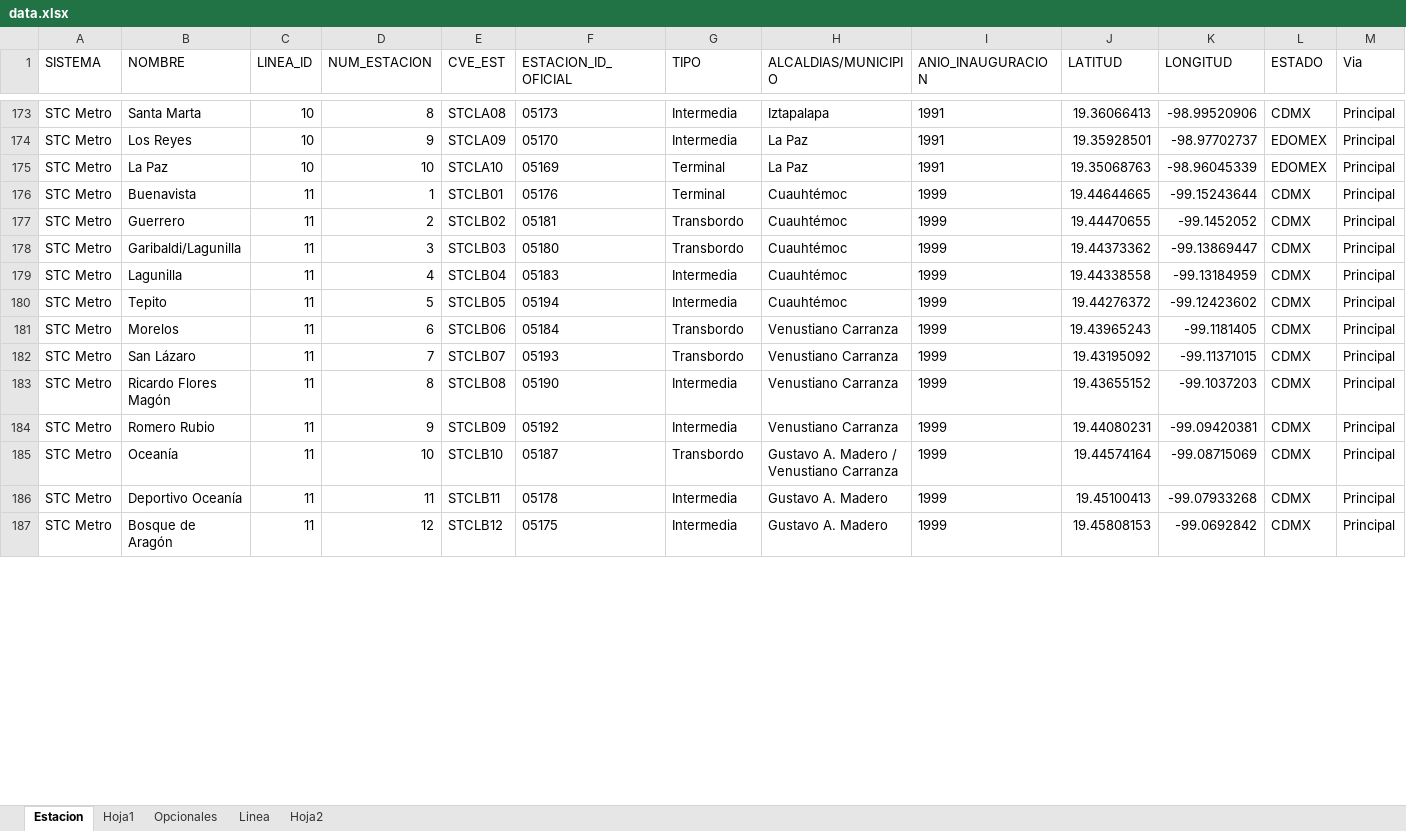
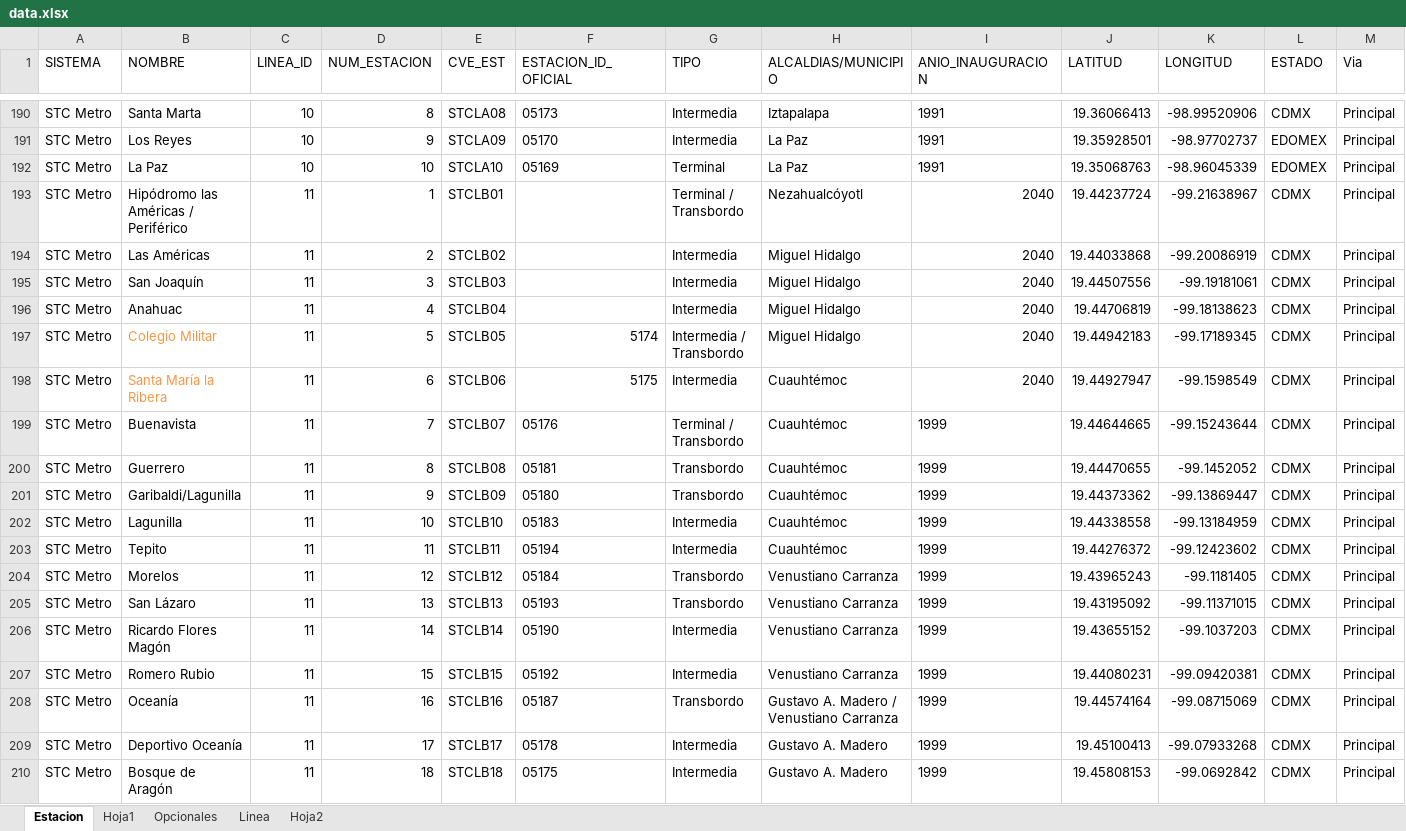
Before and after one commit to galigaribaldi/Apimetro, an Excel workbook: ETL/Data/data.xlsx, sheet Estacion, drawn as a sheet; only a part is shown, gaps mark what is left out; values as stored, in another font and other column widths than the file's, no borders; addresses are those after the commit; rows hold the shown columns only; the diff covers the shown part only; the diff names each change by its address in the sheet, - before the commit and + after, or states it on an @@ line.

```diff
--- a/ETL/Data/data.xlsx (sheet Estacion)
+++ b/ETL/Data/data.xlsx (sheet Estacion)
+row 193: STC Metro | Hipódromo las Américas / Periférico | 11 | 1 | STCLB01 |  | Terminal / Transbordo | Nezahualcóyotl | 2040 | 19.44237724 | -99.21638967 | CDMX | Principal
+row 194: STC Metro | Las Américas | 11 | 2 | STCLB02 |  | Intermedia | Miguel Hidalgo | 2040 | 19.44033868 | -99.20086919 | CDMX | Principal
+row 195: STC Metro | San Joaquín | 11 | 3 | STCLB03 |  | Intermedia | Miguel Hidalgo | 2040 | 19.44507556 | -99.19181061 | CDMX | Principal
+row 196: STC Metro | Anahuac | 11 | 4 | STCLB04 |  | Intermedia | Miguel Hidalgo | 2040 | 19.44706819 | -99.18138623 | CDMX | Principal
+row 197: STC Metro | Colegio Militar | 11 | 5 | STCLB05 | 5174 | Intermedia / Transbordo | Miguel Hidalgo | 2040 | 19.44942183 | -99.17189345 | CDMX | Principal
+row 198: STC Metro | Santa María la Ribera | 11 | 6 | STCLB06 | 5175 | Intermedia | Cuauhtémoc | 2040 | 19.44927947 | -99.1598549 | CDMX | Principal
-D199 (NUM_ESTACION): 1
+D199 (NUM_ESTACION): 7
-E199 (CVE_EST): STCLB01
+E199 (CVE_EST): STCLB07
-G199 (TIPO): Terminal
+G199 (TIPO): Terminal / Transbordo
-D200 (NUM_ESTACION): 2
+D200 (NUM_ESTACION): 8
-E200 (CVE_EST): STCLB02
+E200 (CVE_EST): STCLB08
-D201 (NUM_ESTACION): 3
+D201 (NUM_ESTACION): 9
-E201 (CVE_EST): STCLB03
+E201 (CVE_EST): STCLB09
-D202 (NUM_ESTACION): 4
+D202 (NUM_ESTACION): 10
-E202 (CVE_EST): STCLB04
+E202 (CVE_EST): STCLB10
-D203 (NUM_ESTACION): 5
+D203 (NUM_ESTACION): 11
-E203 (CVE_EST): STCLB05
+E203 (CVE_EST): STCLB11
-D204 (NUM_ESTACION): 6
+D204 (NUM_ESTACION): 12
-E204 (CVE_EST): STCLB06
+E204 (CVE_EST): STCLB12
-D205 (NUM_ESTACION): 7
+D205 (NUM_ESTACION): 13
-E205 (CVE_EST): STCLB07
+E205 (CVE_EST): STCLB13
-D206 (NUM_ESTACION): 8
+D206 (NUM_ESTACION): 14
-E206 (CVE_EST): STCLB08
+E206 (CVE_EST): STCLB14
-D207 (NUM_ESTACION): 9
+D207 (NUM_ESTACION): 15
-E207 (CVE_EST): STCLB09
+E207 (CVE_EST): STCLB15
-D208 (NUM_ESTACION): 10
+D208 (NUM_ESTACION): 16
-E208 (CVE_EST): STCLB10
+E208 (CVE_EST): STCLB16
-D209 (NUM_ESTACION): 11
+D209 (NUM_ESTACION): 17
-E209 (CVE_EST): STCLB11
+E209 (CVE_EST): STCLB17
-D210 (NUM_ESTACION): 12
+D210 (NUM_ESTACION): 18
-E210 (CVE_EST): STCLB12
+E210 (CVE_EST): STCLB18
```
Also changed, not shown: 24 added rows, 99 edited cells and cell formats elsewhere in this sheet, sheet Linea, sheet Hoja1, 4 other files.
